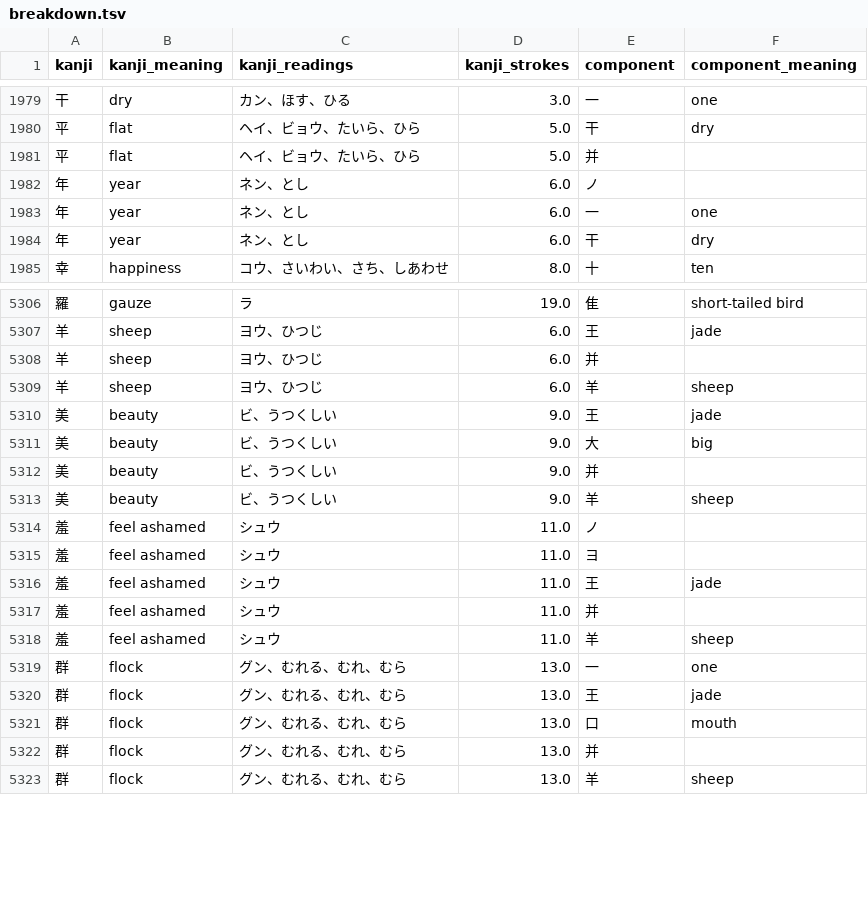
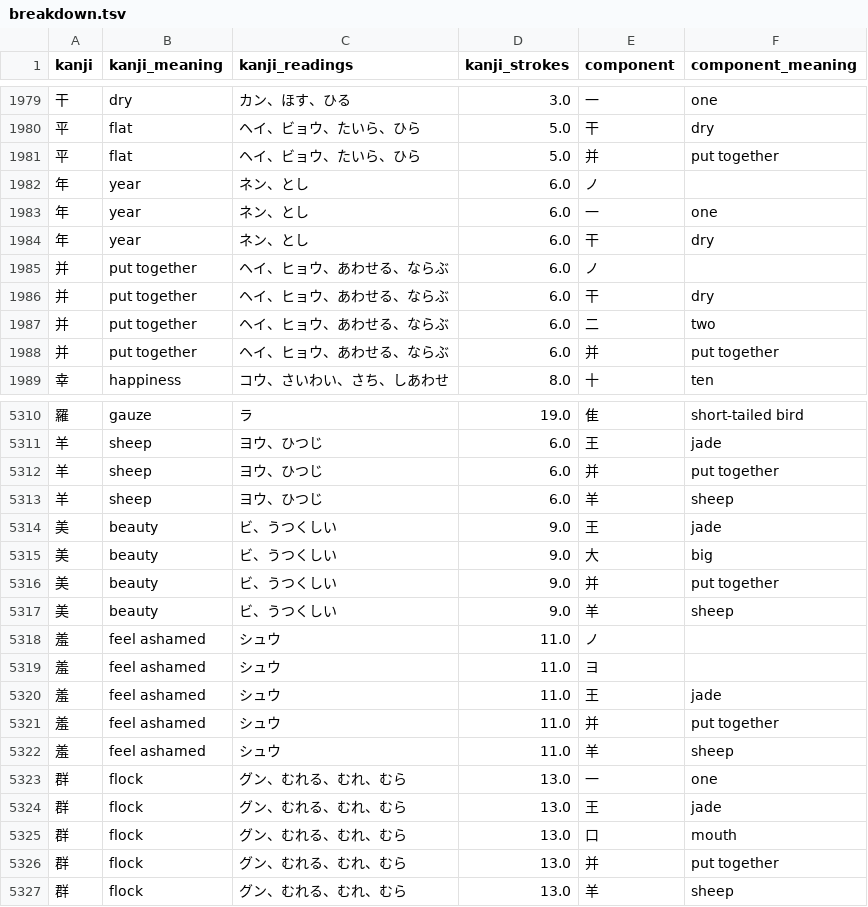
Before and after one commit to jhgjeraker/bunshi, a TSV file: bunshi/assets/breakdown.tsv, drawn as a sheet; only a part is shown, gaps mark what is left out; the diff covers the shown part only.

Commit message:
fix: added the put together kanji

```diff
--- a/bunshi/assets/breakdown.tsv
+++ b/bunshi/assets/breakdown.tsv
@@ -1980,3 +1980,3 @@ kanji	kanji_meaning	kanji_readings	kanji_strokes	component	component_meaning
 平	flat	ヘイ、ビョウ、たいら、ひら	5.0	干	dry
-平	flat	ヘイ、ビョウ、たいら、ひら	5.0	并	
+平	flat	ヘイ、ビョウ、たいら、ひら	5.0	并	put together
 年	year	ネン、とし	6.0	ノ	
@@ -1984,2 +1984,6 @@ kanji	kanji_meaning	kanji_readings	kanji_strokes	component	component_meaning
 年	year	ネン、とし	6.0	干	dry
+并	put together	ヘイ、ヒョウ、あわせる、ならぶ	6.0	ノ	
+并	put together	ヘイ、ヒョウ、あわせる、ならぶ	6.0	干	dry
+并	put together	ヘイ、ヒョウ、あわせる、ならぶ	6.0	二	two
+并	put together	ヘイ、ヒョウ、あわせる、ならぶ	6.0	并	put together
 幸	happiness	コウ、さいわい、さち、しあわせ	8.0	十	ten
@@ -5307,3 +5311,3 @@ kanji	kanji_meaning	kanji_readings	kanji_strokes	component	component_meaning
 羊	sheep	ヨウ、ひつじ	6.0	王	jade
-羊	sheep	ヨウ、ひつじ	6.0	并	
+羊	sheep	ヨウ、ひつじ	6.0	并	put together
 羊	sheep	ヨウ、ひつじ	6.0	羊	sheep
@@ -5311,3 +5315,3 @@ kanji	kanji_meaning	kanji_readings	kanji_strokes	component	component_meaning
 美	beauty	ビ、うつくしい	9.0	大	big
-美	beauty	ビ、うつくしい	9.0	并	
+美	beauty	ビ、うつくしい	9.0	并	put together
 美	beauty	ビ、うつくしい	9.0	羊	sheep
@@ -5316,3 +5320,3 @@ kanji	kanji_meaning	kanji_readings	kanji_strokes	component	component_meaning
 羞	feel ashamed	シュウ	11.0	王	jade
-羞	feel ashamed	シュウ	11.0	并	
+羞	feel ashamed	シュウ	11.0	并	put together
 羞	feel ashamed	シュウ	11.0	羊	sheep
@@ -5321,3 +5325,3 @@ kanji	kanji_meaning	kanji_readings	kanji_strokes	component	component_meaning
 群	flock	グン、むれる、むれ、むら	13.0	口	mouth
-群	flock	グン、むれる、むれ、むら	13.0	并	
+群	flock	グン、むれる、むれ、むら	13.0	并	put together
 群	flock	グン、むれる、むれ、むら	13.0	羊	sheep
```
Also changed, not shown: 128 edited cells elsewhere in this file.
